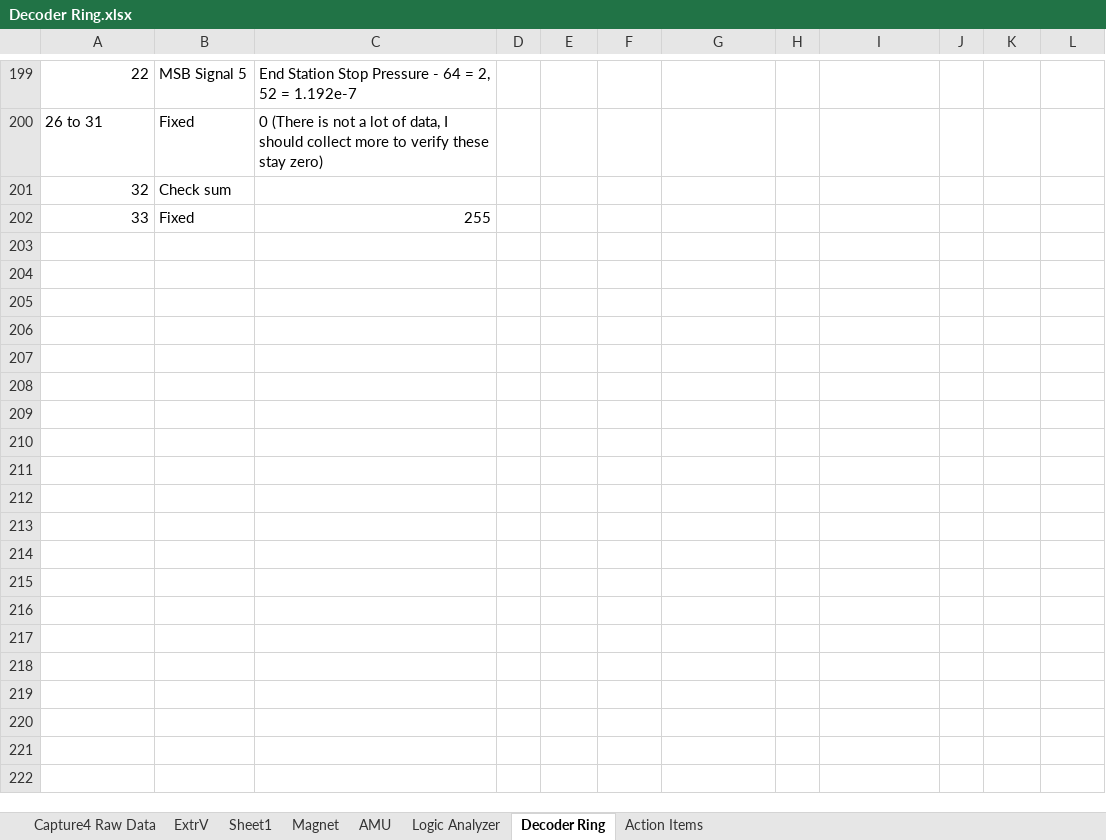
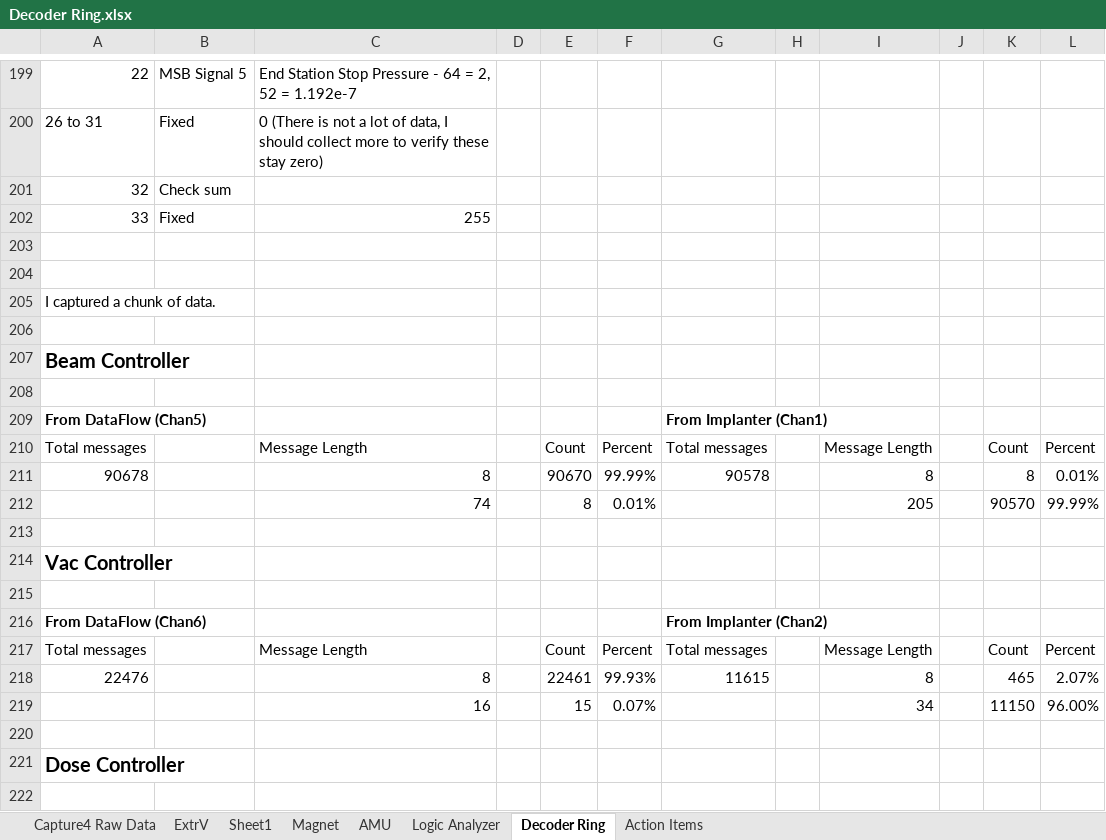
Before and after one commit to dmrossman/DataFlow, an Excel workbook: Decoder Ring.xlsx, sheet Decoder Ring, drawn as a sheet; only a part is shown, gaps mark what is left out; values as stored, in another font and other column widths than the file's, no borders; the diff covers the shown part only; the diff names each change by its address in the sheet, - before the commit and + after, or states it on an @@ line.

Commit message:
Multiple updates
1. Updated decoder ring with information about infrequent messages.
2. Updated decoder to handle shorter messages.
3. Updated serial and tksheet to work with time.  Discovered that reading time back from the arduino will be... challenging using the current system.

```diff
--- a/Decoder Ring.xlsx (sheet Decoder Ring)
+++ b/Decoder Ring.xlsx (sheet Decoder Ring)
+row 203: (empty)
+row 204: (empty)
+row 205: I captured a chunk of data.
+row 206: (empty)
+row 207: Beam Controller
+row 208: (empty)
+row 209: From DataFlow (Chan5) |  |  |  |  |  | From Implanter (Chan1)
+row 210: Total messages |  | Message Length |  | Count | Percent | Total messages |  | Message Length |  | Count | Percent
+row 211: 90678 |  | 8 |  | 90670 | 99.99% | 90578 |  | 8 |  | 8 | 0.01%
+row 212:  |  | 74 |  | 8 | 0.01% |  |  | 205 |  | 90570 | 99.99%
+row 213: (empty)
+row 214: Vac Controller
+row 215: (empty)
+row 216: From DataFlow (Chan6) |  |  |  |  |  | From Implanter (Chan2)
+row 217: Total messages |  | Message Length |  | Count | Percent | Total messages |  | Message Length |  | Count | Percent
+row 218: 22476 |  | 8 |  | 22461 | 99.93% | 11615 |  | 8 |  | 465 | 2.07%
+row 219:  |  | 16 |  | 15 | 0.07% |  |  | 34 |  | 11150 | 96.00%
+row 220: (empty)
+row 221: Dose Controller
+row 222: (empty)
```
Also changed, not shown: 43 added rows elsewhere in this sheet, 3 other files.
